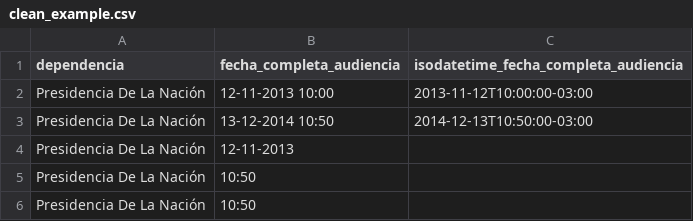
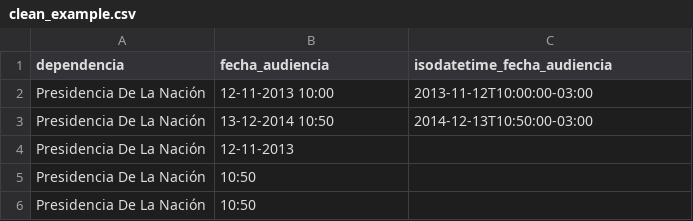
Before and after one commit to datosgobar/data-cleaner, a CSV file: samples/clean_example.csv, drawn as a sheet.

Commit message:
Mejoro ejemplos rápidos del README y vinculo bien el método save() al método to_csv() de DataFrame. Agrego parámetros para el encoding, separador y quotechar.

```diff
--- a/samples/clean_example.csv
+++ b/samples/clean_example.csv
@@ -1,2 +1,2 @@
-dependencia,fecha_completa_audiencia,isodatetime_fecha_completa_audiencia
+dependencia,fecha_audiencia,isodatetime_fecha_audiencia
 Presidencia De La Nación,12-11-2013 10:00,"2013-11-12T10:00:00-03:00"
```
Also changed, not shown: samples/example.csv, 2 other files.
